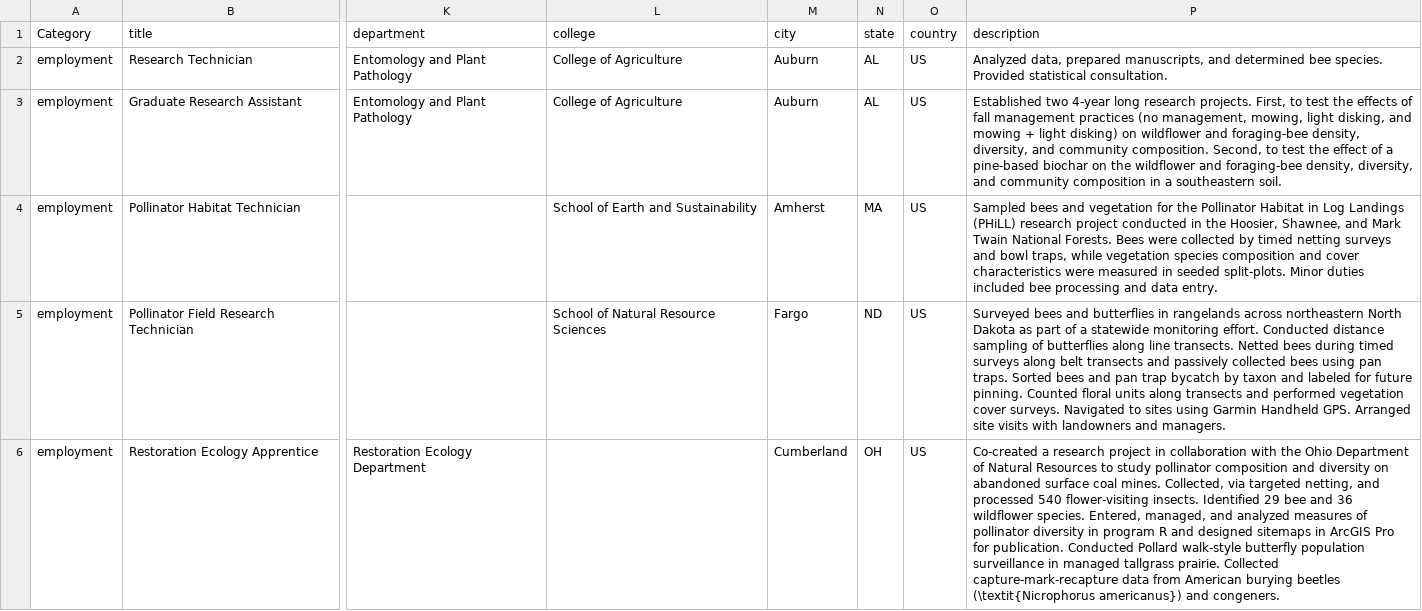
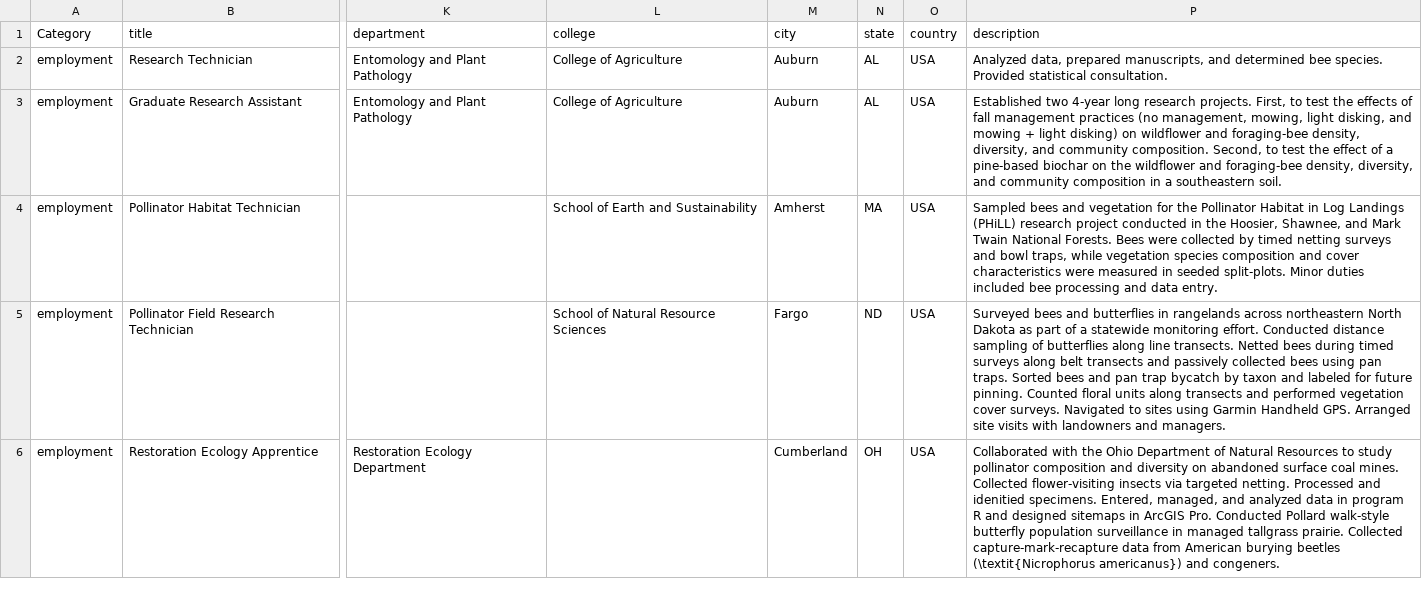
Before and after one commit to beneducizachary/CurriculumVitae, a CSV file: CV/manualdata.csv, drawn as a sheet; only a part is shown, gaps mark what is left out; the diff covers the shown part only; the diff names each change by its address in the sheet, - before the commit and + after, or states it on an @@ line.

```diff
--- a/CV/manualdata.csv
+++ b/CV/manualdata.csv
-O2:O6 (country): US
+O2:O6 (country): USA
-P6 (description): Co-created a research project in collaboration with the Ohio Department of Natural Resources to study pollinator composition and diversity on abandoned surface coal mines. Collected, via targeted netting, and processed 540 flower-visiting insects. Identified 29 bee and 36 wildflower species. Entered, managed, and analyzed measures of pollinator diversity in program R and designed sitemaps in ArcGIS Pro for publication. Conducted Pollard…
+P6 (description): Collaborated with the Ohio Department of Natural Resources to study pollinator composition and diversity on abandoned surface coal mines. Collected flower-visiting insects via targeted netting. Processed and idenitied specimens. Entered, managed, and analyzed data in program R and designed sitemaps in ArcGIS Pro. Conducted Pollard…
```
Also changed, not shown: 2 added rows and 11 edited cells elsewhere in this file, 5 other files.
